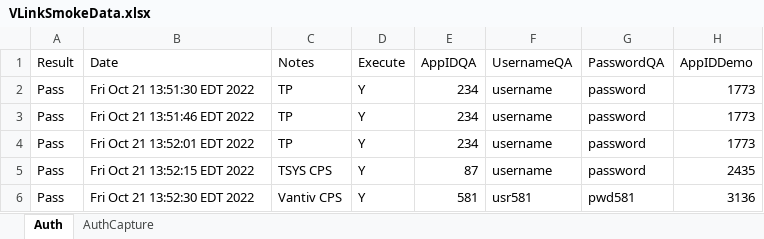
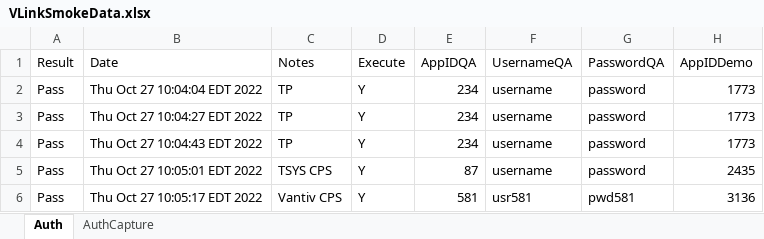
Before and after one commit to dcusend/VPS-Katalon, an Excel workbook: KatalonData/VLinkSmokeData.xlsx, sheet Auth, drawn as a sheet; only a part is shown; values as stored, in another font and other column widths than the file's, no borders; the diff names each change by its address in the sheet, - before the commit and + after, or states it on an @@ line.

```diff
--- a/KatalonData/VLinkSmokeData.xlsx (sheet Auth)
+++ b/KatalonData/VLinkSmokeData.xlsx (sheet Auth)
-B2 (Date): Fri Oct 21 13:51:30 EDT 2022
+B2 (Date): Thu Oct 27 10:04:04 EDT 2022
-B3 (Date): Fri Oct 21 13:51:46 EDT 2022
+B3 (Date): Thu Oct 27 10:04:27 EDT 2022
-B4 (Date): Fri Oct 21 13:52:01 EDT 2022
+B4 (Date): Thu Oct 27 10:04:43 EDT 2022
-B5 (Date): Fri Oct 21 13:52:15 EDT 2022
+B5 (Date): Thu Oct 27 10:05:01 EDT 2022
-B6 (Date): Fri Oct 21 13:52:30 EDT 2022
+B6 (Date): Thu Oct 27 10:05:17 EDT 2022
```
Also changed, not shown: sheet AuthCapture, 20 other files.
